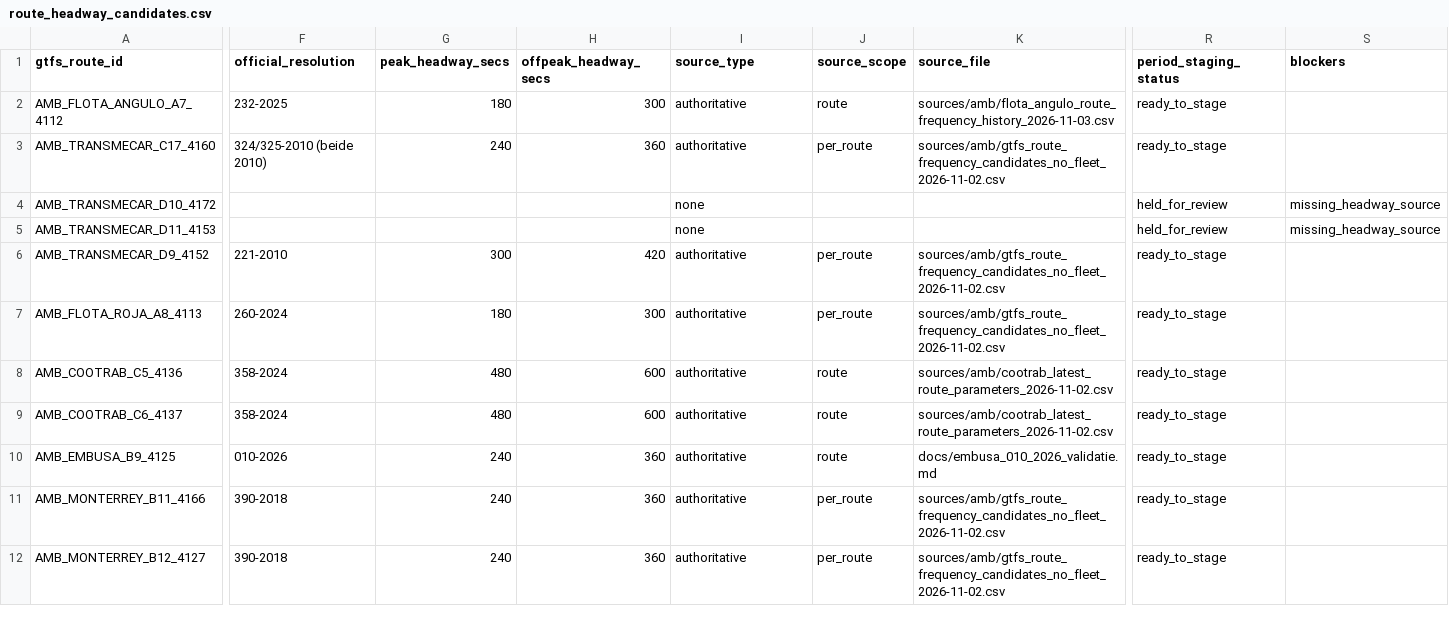
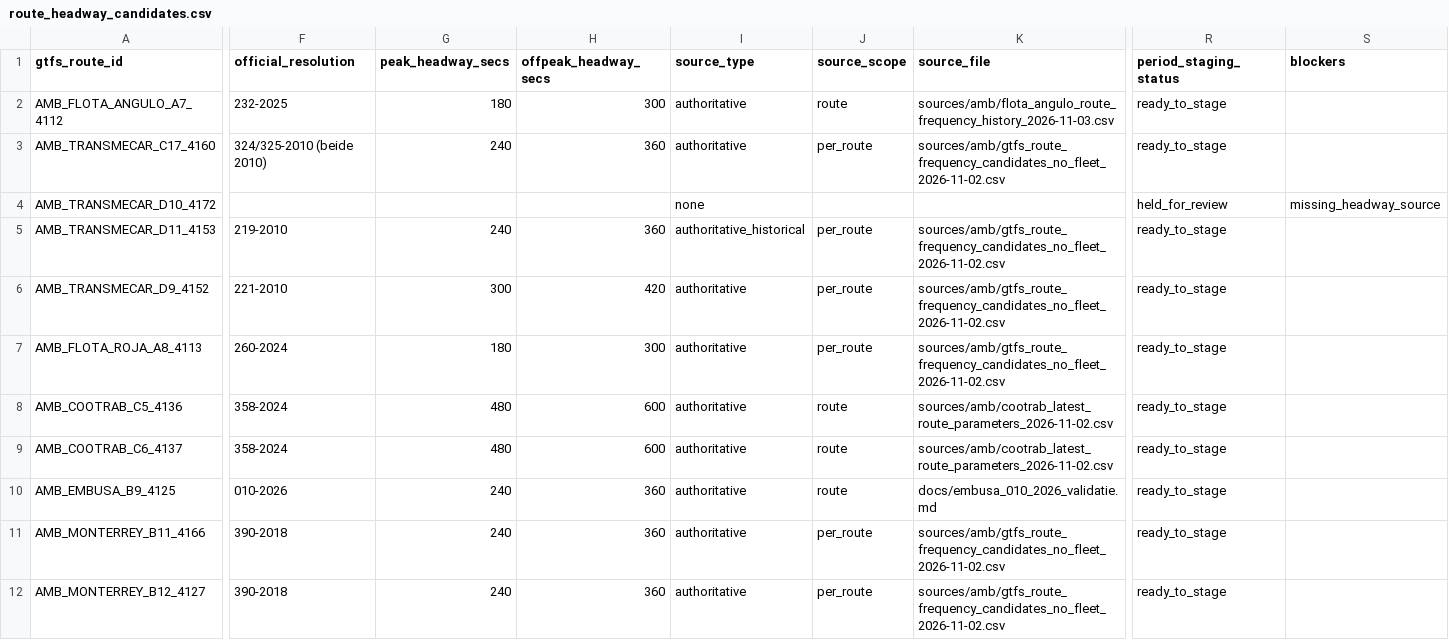
Before and after one commit to ColombiaTransit/gtfs-barranquilla-urbanas, a CSV file: sources/amb/gtfs_staging/route_headway_candidates.csv, drawn as a sheet; only a part is shown, gaps mark what is left out; the diff names each change by its address in the sheet, - before the commit and + after, or states it on an @@ line.

Commit message:
Stage visually verified TRANSMECAR D11 4/6 historical headway

```diff
--- a/sources/amb/gtfs_staging/route_headway_candidates.csv
+++ b/sources/amb/gtfs_staging/route_headway_candidates.csv
-F5 (official_resolution): (empty)
+F5 (official_resolution): 219-2010
-G5 (peak_headway_secs): (empty)
+G5 (peak_headway_secs): 240
-H5 (offpeak_headway_secs): (empty)
+H5 (offpeak_headway_secs): 360
-I5 (source_type): none
+I5 (source_type): authoritative_historical
-J5 (source_scope): (empty)
+J5 (source_scope): per_route
-K5 (source_file): (empty)
+K5 (source_file): sources/amb/gtfs_route_frequency_candidates_no_fleet_2026-11-02.csv
-R5 (period_staging_status): held_for_review
+R5 (period_staging_status): ready_to_stage
-S5 (blockers): missing_headway_source
+S5 (blockers): (empty)
```
